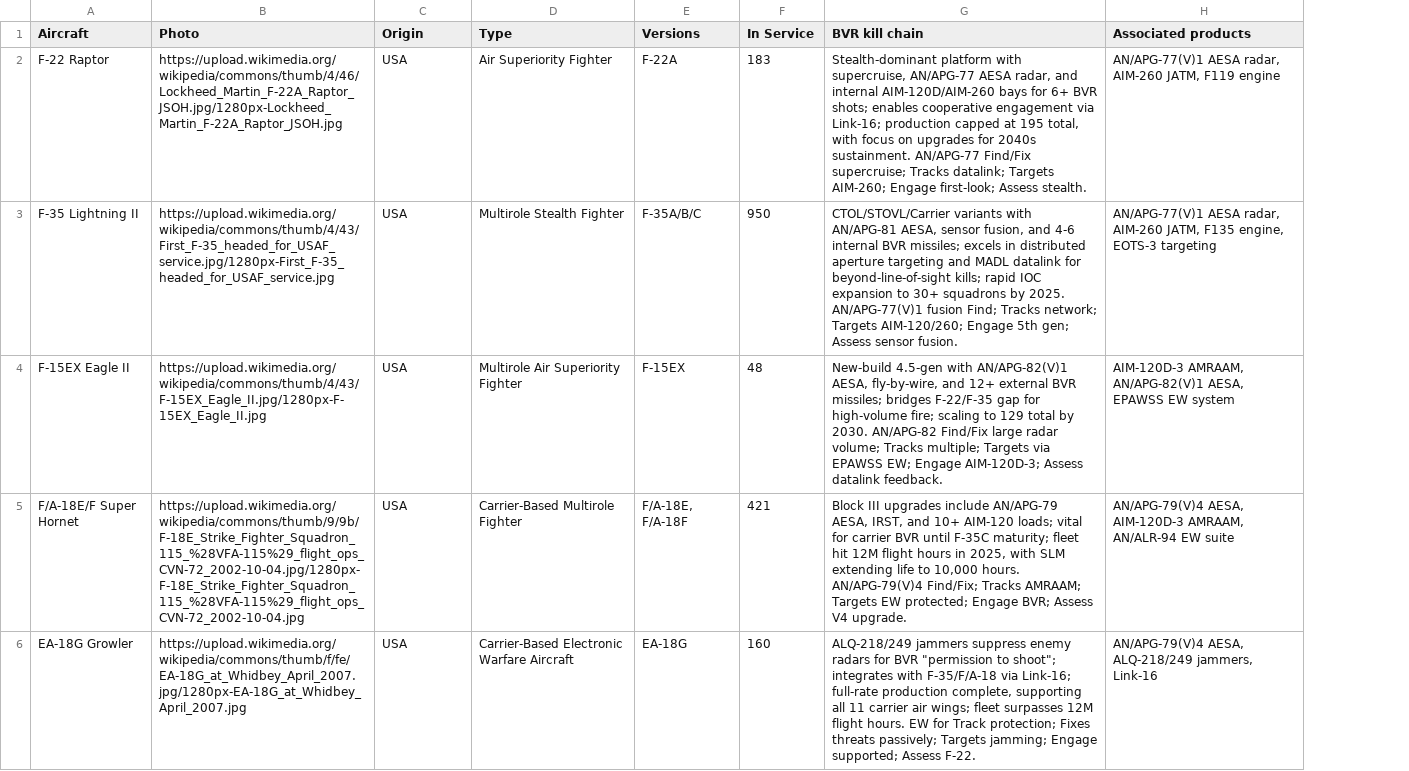
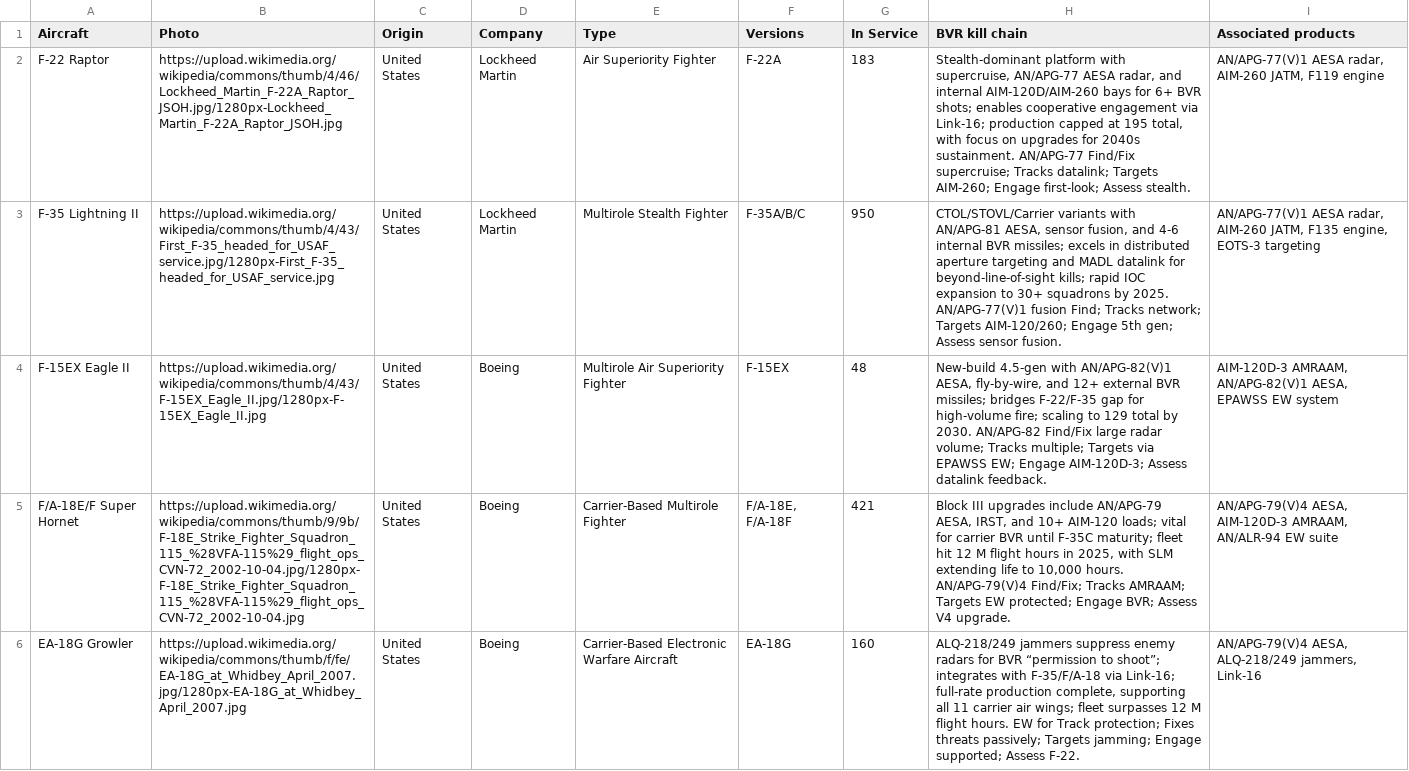
Before and after one commit to ayeeff/aircombat, a CSV file: data/us.csv, drawn as a sheet; only a part is shown; addresses are those after the commit; the diff covers the shown part only; the diff names each change by its address in the sheet, - before the commit and + after, or states it on an @@ line.

Commit message:
Update us.csv

```diff
--- a/data/us.csv
+++ b/data/us.csv
+column D (Company), rows 2-6: Lockheed Martin | Lockheed Martin | Boeing | Boeing | Boeing
-C2:C6 (Origin): USA
+C2:C6 (Origin): United States
-F2 (Versions): F-22A
+F2 (Versions): F‑22A
-H2 (BVR kill chain): Stealth-dominant platform with supercruise, AN/APG-77 AESA radar, and internal AIM-120D/AIM-260 bays for 6+ BVR shots; enables cooperative engagement via Link-16; production capped at 195 total, with focus on upgrades for 2040s sustainment. AN/APG-77 Find/Fix supercruise; Tracks datalink; Targets AIM-260; Engage first-look; Assess stealth.
+H2 (BVR kill chain): Stealth‑dominant platform with supercruise, AN/APG‑77 AESA radar, and internal AIM‑120D/AIM‑260 bays for 6+ BVR shots; enables cooperative engagement via Link‑16; production capped at 195 total, with focus on upgrades for 2040s sustainment. AN/APG‑77 Find/Fix supercruise; Tracks datalink; Targets AIM‑260; Engage first‑look; Assess stealth.
-I2 (Associated products): AN/APG-77(V)1 AESA radar, AIM-260 JATM, F119…
+I2 (Associated products): AN/APG‑77(V)1 AESA radar, AIM‑260 JATM, F119…
-F3 (Versions): F-35A/B/C
+F3 (Versions): F‑35A/B/C
-H3 (BVR kill chain): …variants with AN/APG-81 AESA, sensor fusion, and 4-6 internal BVR missiles; excels in distributed aperture targeting and MADL datalink for beyond-line-of-sight kills; rapid IOC expansion to 30+ squadrons by 2025. AN/APG-77(V)1 fusion Find; Tracks network; Targets AIM-120/260; Engage 5th…
+H3 (BVR kill chain): …variants with AN/APG‑81 AESA, sensor fusion, and 4‑6 internal BVR missiles; excels in distributed aperture targeting and MADL datalink for beyond‑line‑of‑sight kills; rapid IOC expansion to 30+ squadrons by 2025. AN/APG‑77(V)1 fusion Find; Tracks network; Targets AIM‑120/260; Engage 5th…
-I3 (Associated products): AN/APG-77(V)1 AESA radar, AIM-260 JATM, F135 engine, EOTS-3 targeting
+I3 (Associated products): AN/APG‑77(V)1 AESA radar, AIM‑260 JATM, F135 engine, EOTS‑3 targeting
-F4 (Versions): F-15EX
+F4 (Versions): F‑15EX
-H4 (BVR kill chain): New-build 4.5-gen with AN/APG-82(V)1 AESA, fly-by-wire, and 12+ external BVR missiles; bridges F-22/F-35 gap for high-volume fire; scaling to 129 total by 2030. AN/APG-82 Find/Fix large radar volume; Tracks multiple; Targets via EPAWSS EW; Engage AIM-120D-3; Assess datalink…
+H4 (BVR kill chain): New‑build 4.5‑gen with AN/APG‑82(V)1 AESA, fly‑by‑wire, and 12+ external BVR missiles; bridges F‑22/F‑35 gap for high‑volume fire; scaling to 129 total by 2030. AN/APG‑82 Find/Fix large radar volume; Tracks multiple; Targets via EPAWSS EW; Engage AIM‑120D‑3; Assess datalink…
-I4 (Associated products): AIM-120D-3 AMRAAM, AN/APG-82(V)1 AESA, EPAWSS…
+I4 (Associated products): AIM‑120D‑3 AMRAAM, AN/APG‑82(V)1 AESA, EPAWSS…
-B5 (Photo): https://upload.wikimedia.org/wikipedia/commons/thumb/9/9b/F-18E_Strike_Fighter_Squadron_115_%28VFA-115%29_flight_ops_CVN-72_2002-10-04.jpg/1280px-F-18E_Strike_Fighter_Squadron_115_%28VFA-115%29_flight_ops_CVN-72_2002-10-04.jpg
+B5 (Photo): https://upload.wikimedia.org/wikipedia/commons/thumb/9/9b/F-18E_Strike_Fighter_Squadron_115_%28VFA‑115%29_flight_ops_CVN‑72_2002-10-04.jpg/1280px-F-18E_Strike_Fighter_Squadron_115_%28VFA‑115%29_flight_ops_CVN‑72_2002-10-04.jpg
-E5 (Type): Carrier-Based Multirole Fighter
+E5 (Type): Carrier‑Based Multirole Fighter
-F5 (Versions): F/A-18E, F/A-18F
+F5 (Versions): F/A‑18E, F/A‑18F
-H5 (BVR kill chain): …upgrades include AN/APG-79 AESA, IRST, and 10+ AIM-120 loads; vital for carrier BVR until F-35C maturity; fleet hit 12M flight hours in 2025, with SLM extending life to 10,000 hours. AN/APG-79(V)4 Find/Fix; Tracks…
+H5 (BVR kill chain): …upgrades include AN/APG‑79 AESA, IRST, and 10+ AIM‑120 loads; vital for carrier BVR until F‑35C maturity; fleet hit 12 M flight hours in 2025, with SLM extending life to 10,000 hours. AN/APG‑79(V)4 Find/Fix; Tracks…
-I5 (Associated products): AN/APG-79(V)4 AESA, AIM-120D-3 AMRAAM, AN/ALR-94 EW suite
+I5 (Associated products): AN/APG‑79(V)4 AESA, AIM‑120D‑3 AMRAAM, AN/ALR‑94 EW suite
-E6 (Type): Carrier-Based Electronic Warfare Aircraft
+E6 (Type): Carrier‑Based Electronic Warfare Aircraft
-F6 (Versions): EA-18G
+F6 (Versions): EA‑18G
-H6 (BVR kill chain): ALQ-218/249 jammers suppress enemy radars for BVR "permission to shoot"; integrates with F-35/F/A-18 via Link-16; full-rate production complete, supporting all 11 carrier air wings; fleet surpasses 12M flight hours. EW for Track protection; Fixes threats passively; Targets jamming; Engage supported; Assess F-22.
+H6 (BVR kill chain): ALQ‑218/249 jammers suppress enemy radars for BVR “permission to shoot”; integrates with F‑35/F/A‑18 via Link‑16; full‑rate production complete, supporting all 11 carrier air wings; fleet surpasses 12 M flight hours. EW for Track protection; Fixes threats passively; Targets jamming; Engage supported; Assess F‑22.
-I6 (Associated products): AN/APG-79(V)4 AESA, ALQ-218/249 jammers, Link-16
+I6 (Associated products): AN/APG‑79(V)4 AESA, ALQ‑218/249 jammers, Link‑16
```
Also changed, not shown: 4 added rows, 3 removed rows and 22 edited cells elsewhere in this file.
